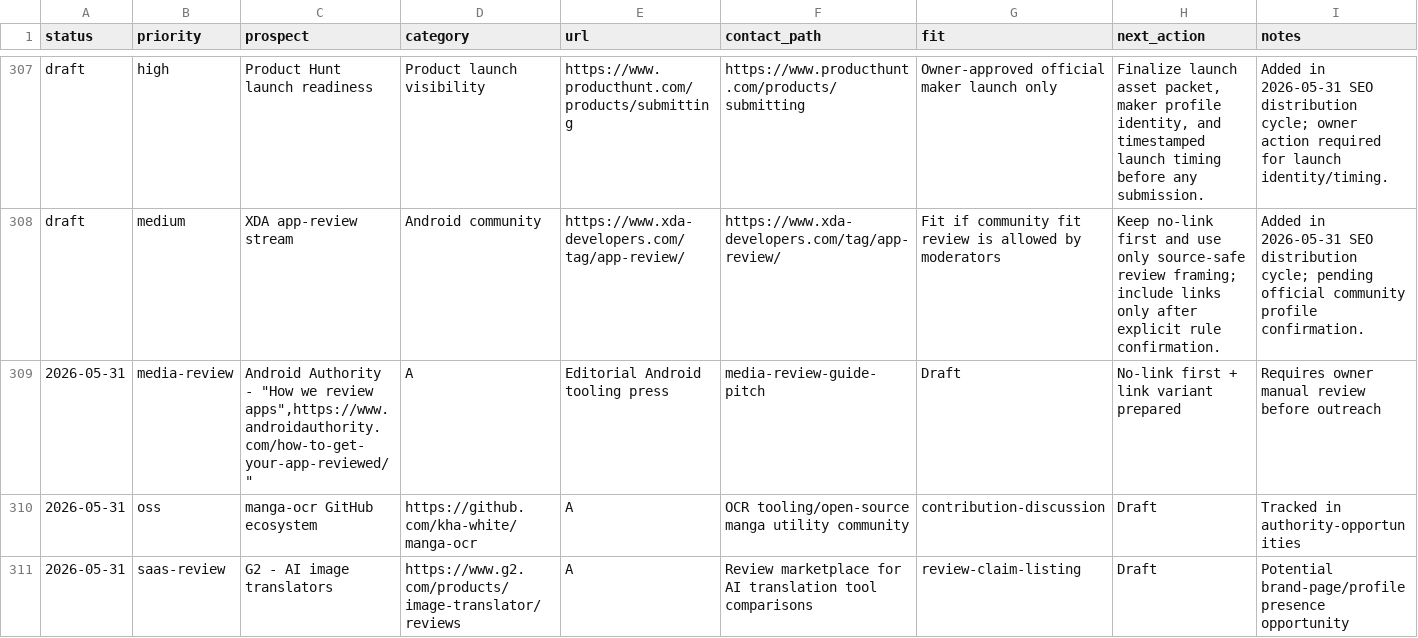
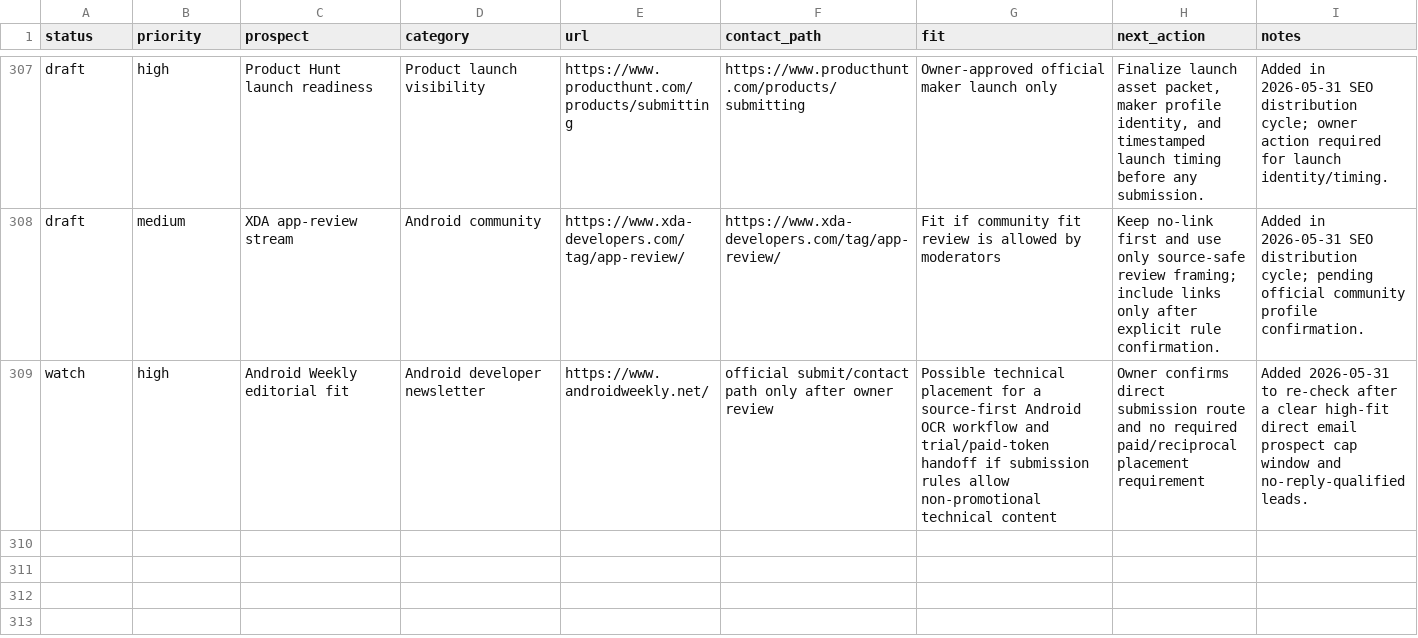
Before and after one commit to borjiomar38/tachi-back, a CSV file: docs/growth/backlink-prospects.csv, drawn as a sheet; only a part is shown, gaps mark what is left out; removed rows and columns are numbered as before the commit, all else as after; rows hold the shown columns only; the diff names each change by its address in the sheet, - before the commit and + after, or states it on an @@ line.

Commit message:
chore(growth): add 2026-05-31 reply-first prospect checkpoint

```diff
--- a/docs/growth/backlink-prospects.csv
+++ b/docs/growth/backlink-prospects.csv
-row 309: 2026-05-31 | media-review | Android Authority - "How we review apps",https://www.androidauthority.com/how-to-get-your-app-reviewed/" | A | Editorial Android tooling press | media-review-guide-pitch | Draft | No-link first + link variant prepared | Requires owner manual review before outreach
-row 310: 2026-05-31 | oss | manga-ocr GitHub ecosystem | https://github.com/kha-white/manga-ocr | A | OCR tooling/open-source manga utility community | contribution-discussion | Draft | Tracked in authority-opportunities
-row 311: 2026-05-31 | saas-review | G2 - AI image translators | https://www.g2.com/products/image-translator/reviews | A | Review marketplace for AI translation tool comparisons | review-claim-listing | Draft | Potential brand-page/profile presence opportunity
+row 309: watch | high | Android Weekly editorial fit | Android developer newsletter | https://www.androidweekly.net/ | official submit/contact path only after owner review | Possible technical placement for a source-first Android OCR workflow and trial/paid-token handoff if submission rules allow non-promotional technical content | Owner confirms direct submission route and no required paid/reciprocal placement requirement | Added 2026-05-31 to re-check after a clear high-fit direct email prospect cap window and no-reply-qualified leads.
```
Also changed, not shown: 2 other files.
